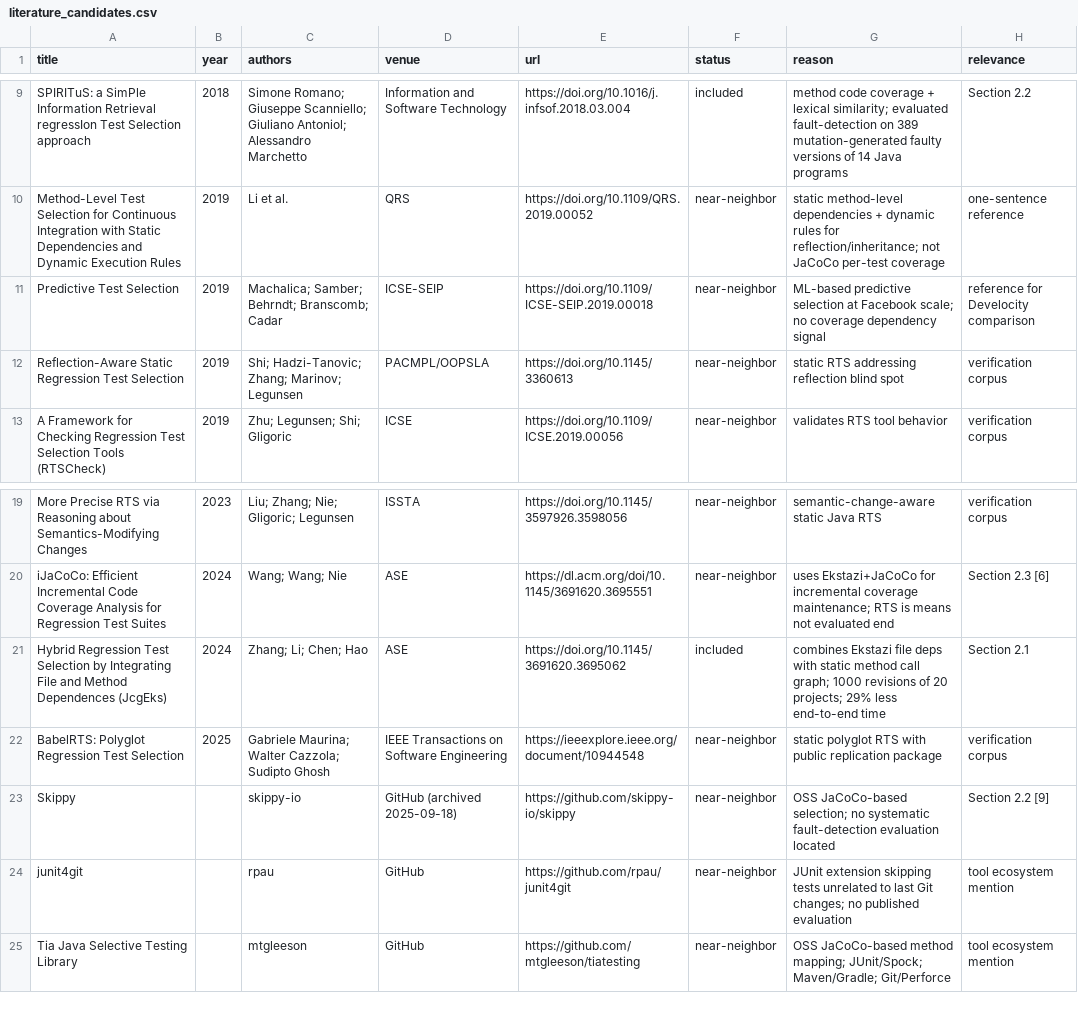
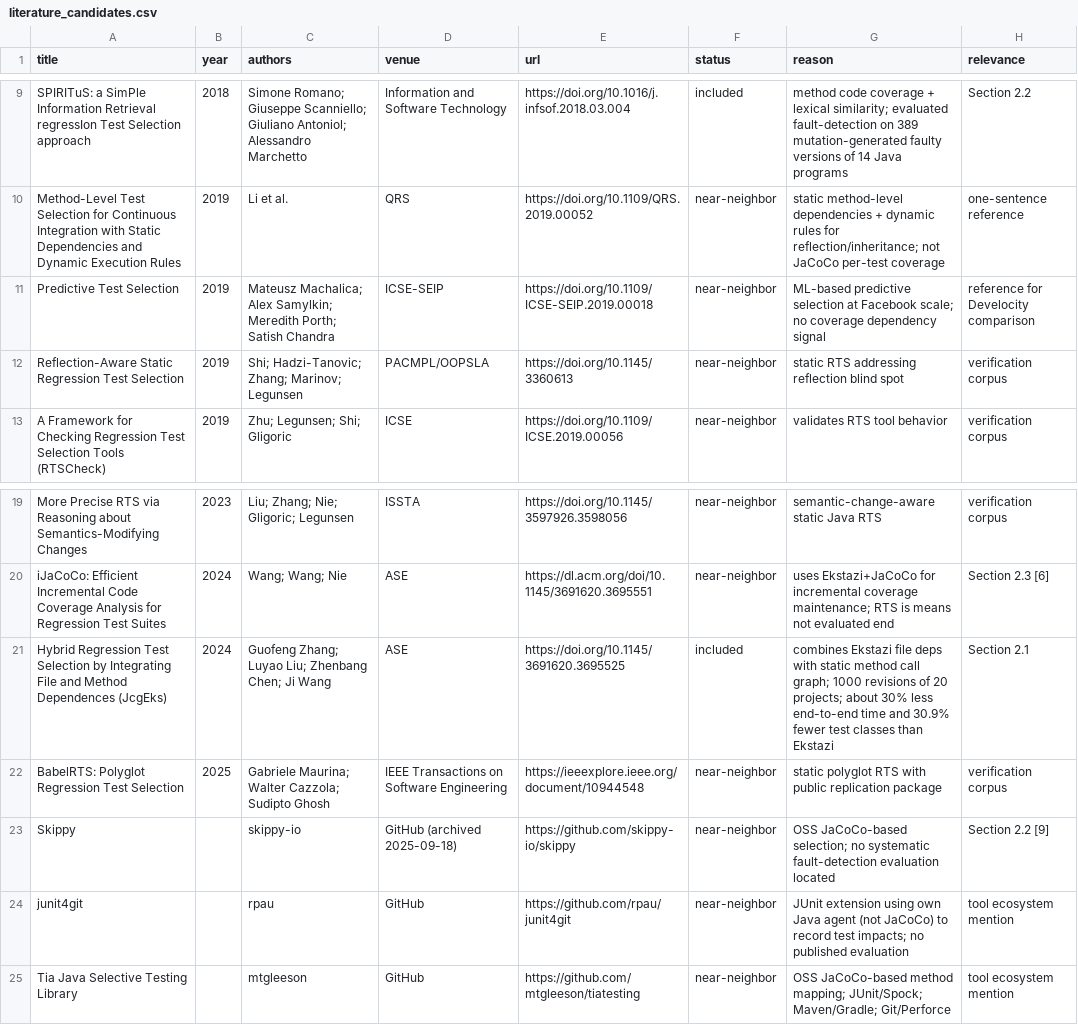
Before and after one commit to ljubisap/smart-test-picker-evaluation, a CSV file: docs/literature_candidates.csv, drawn as a sheet; only a part is shown, gaps mark what is left out.

Commit message:
docs: correct final literature metadata and novelty protocol
Replace stale first-JaCoCo claim at start of LITERATURE_SEARCH.md with the narrowed probe-level novelty claim. Fix JcgEks authors (Zhang, Liu, Chen, Wang), DOI (10.1145/3691620.3695525), and percentage (about 30%). Fix Predictive Test Selection authors (Machalica, Samylkin, Porth, Chandra). Correct junit4git description to own-agent instrumentation not JaCoCo. Change Teamscale 12+ to 12 systems. Rename v10_1_pending_manuscript_edits.md to v11_pending_manuscript_edits.md.

```diff
--- a/docs/literature_candidates.csv
+++ b/docs/literature_candidates.csv
@@ -10,3 +10,3 @@ SPIRITuS: a SimPle Information Retrieval regressIon Test Selection approach,2018
 Method-Level Test Selection for Continuous Integration with Static Dependencies and Dynamic Execution Rules,2019,"Li et al.",QRS,https://doi.org/10.1109/QRS.2019.00052,near-neighbor,static method-level dependencies + dynamic rules for reflection/inheritance; not JaCoCo per-test coverage,one-sentence reference
-Predictive Test Selection,2019,"Machalica; Samber; Behrndt; Branscomb; Cadar",ICSE-SEIP,https://doi.org/10.1109/ICSE-SEIP.2019.00018,near-neighbor,ML-based predictive selection at Facebook scale; no coverage dependency signal,reference for Develocity comparison
+Predictive Test Selection,2019,"Mateusz Machalica; Alex Samylkin; Meredith Porth; Satish Chandra",ICSE-SEIP,https://doi.org/10.1109/ICSE-SEIP.2019.00018,near-neighbor,ML-based predictive selection at Facebook scale; no coverage dependency signal,reference for Develocity comparison
 Reflection-Aware Static Regression Test Selection,2019,"Shi; Hadzi-Tanovic; Zhang; Marinov; Legunsen",PACMPL/OOPSLA,https://doi.org/10.1145/3360613,near-neighbor,static RTS addressing reflection blind spot,verification corpus
@@ -20,6 +20,6 @@ More Precise RTS via Reasoning about Semantics-Modifying Changes,2023,"Liu; Zhan
 iJaCoCo: Efficient Incremental Code Coverage Analysis for Regression Test Suites,2024,"Wang; Wang; Nie",ASE,https://dl.acm.org/doi/10.1145/3691620.3695551,near-neighbor,uses Ekstazi+JaCoCo for incremental coverage maintenance; RTS is means not evaluated end,Section 2.3 [6]
-Hybrid Regression Test Selection by Integrating File and Method Dependences (JcgEks),2024,"Zhang; Li; Chen; Hao",ASE,https://doi.org/10.1145/3691620.3695062,included,"combines Ekstazi file deps with static method call graph; 1000 revisions of 20 projects; 29% less end-to-end time",Section 2.1
+Hybrid Regression Test Selection by Integrating File and Method Dependences (JcgEks),2024,"Guofeng Zhang; Luyao Liu; Zhenbang Chen; Ji Wang",ASE,https://doi.org/10.1145/3691620.3695525,included,"combines Ekstazi file deps with static method call graph; 1000 revisions of 20 projects; about 30% less end-to-end time and 30.9% fewer test classes than Ekstazi",Section 2.1
 BabelRTS: Polyglot Regression Test Selection,2025,"Gabriele Maurina; Walter Cazzola; Sudipto Ghosh",IEEE Transactions on Software Engineering,https://ieeexplore.ieee.org/document/10944548,near-neighbor,static polyglot RTS with public replication package,verification corpus
 Skippy,,skippy-io,GitHub (archived 2025-09-18),https://github.com/skippy-io/skippy,near-neighbor,OSS JaCoCo-based selection; no systematic fault-detection evaluation located,Section 2.2 [9]
-junit4git,,rpau,GitHub,https://github.com/rpau/junit4git,near-neighbor,JUnit extension skipping tests unrelated to last Git changes; no published evaluation,tool ecosystem mention
+junit4git,,rpau,GitHub,https://github.com/rpau/junit4git,near-neighbor,JUnit extension using own Java agent (not JaCoCo) to record test impacts; no published evaluation,tool ecosystem mention
 Tia Java Selective Testing Library,,mtgleeson,GitHub,https://github.com/mtgleeson/tiatesting,near-neighbor,"OSS JaCoCo-based method mapping; JUnit/Spock; Maven/Gradle; Git/Perforce",tool ecosystem mention
```
Also changed, not shown: 2 other files.
